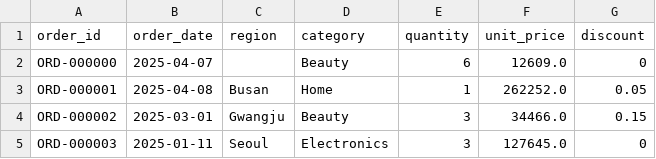
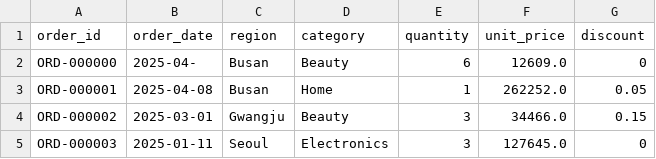
Before and after one commit to J5-K/SKALA---python, a CSV file: Python_data_0720_Day2/practice4/sales_raw.csv, drawn as a sheet; only a part is shown.

Commit message:
practice 4

```diff
--- a/Python_data_0720_Day2/practice4/sales_raw.csv
+++ b/Python_data_0720_Day2/practice4/sales_raw.csv
@@ -1,3 +1,3 @@
 order_id,order_date,region,category,quantity,unit_price,discount
-ORD-000000,2025-04-07,,Beauty,6,12609.0,0
+ORD-000000,2025-04-,Busan,Beauty,6,12609.0,0
 ORD-000001,2025-04-08,Busan,Home,1,262252.0,0.05
```
Also changed, not shown: 23 other files.
